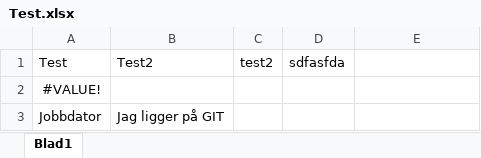
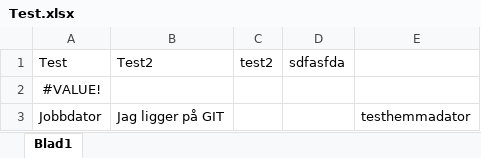
Before and after one commit to omnidream/Exceltest, an Excel workbook: Test.xlsx, sheet Blad1, drawn as a sheet; values as stored, in another font and other column widths than the file's, no borders; the diff names each change by its address in the sheet, - before the commit and + after, or states it on an @@ line.

Commit message:
Update Test.xlsx
test hemmadator

```diff
--- a/Test.xlsx (sheet Blad1)
+++ b/Test.xlsx (sheet Blad1)
-E3: (empty)
+E3: testhemmadator
```
